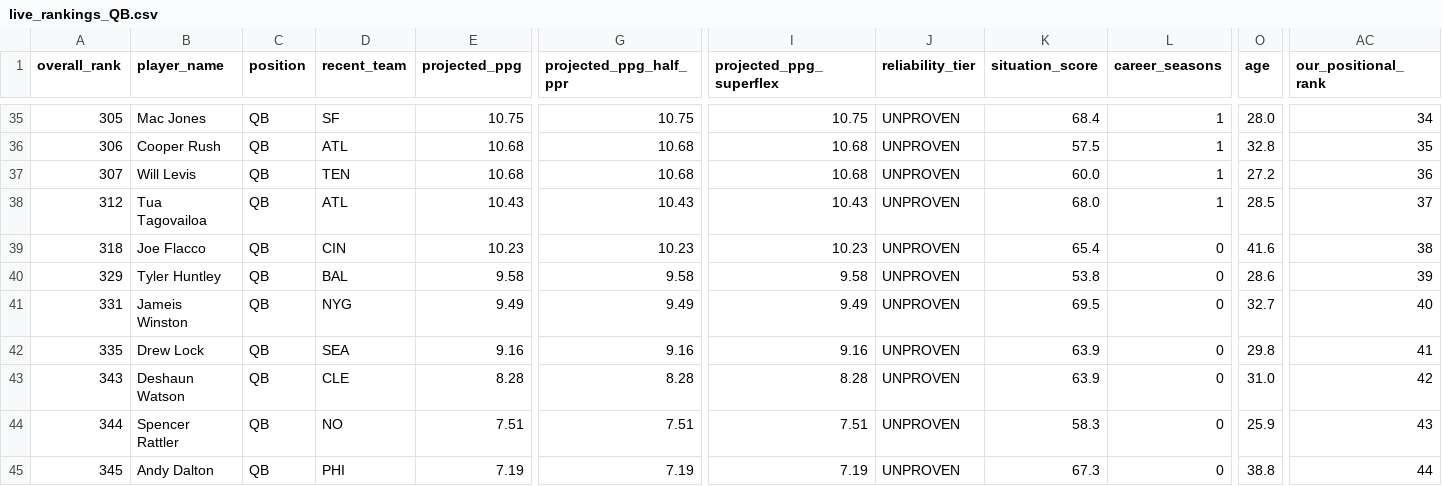
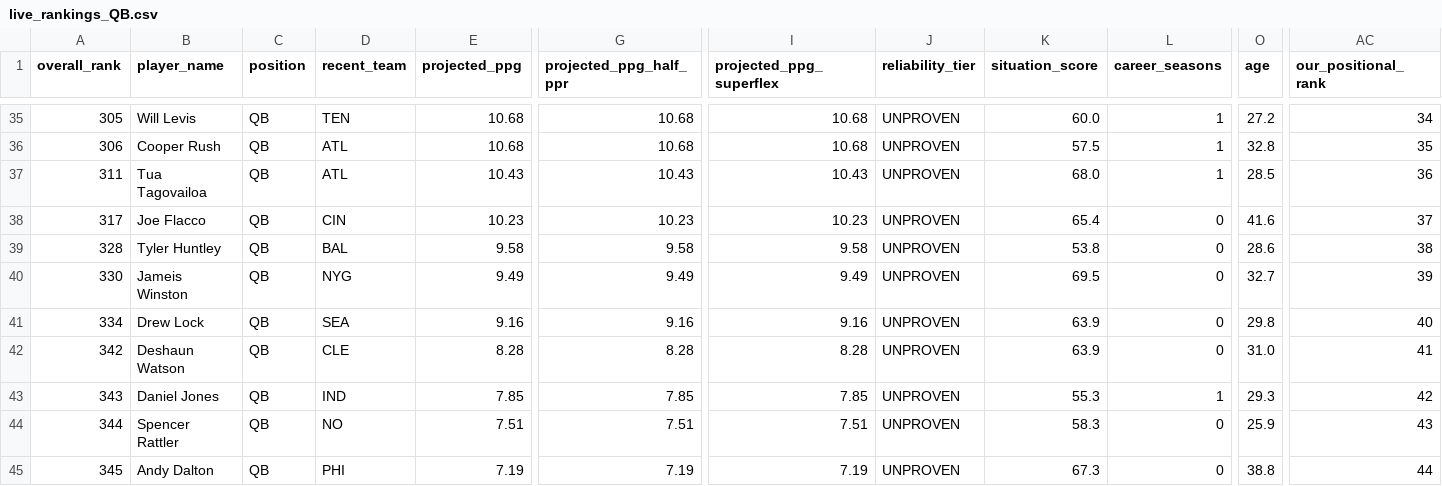
Before and after one commit to colorb41/gavfather-site, a CSV file: public/rankings/live_rankings_QB.csv, drawn as a sheet; only a part is shown, gaps mark what is left out; removed rows and columns are numbered as before the commit, all else as after; rows hold the shown columns only; the diff covers the shown part only; the diff names each change by its address in the sheet, - before the commit and + after, or states it on an @@ line.

```diff
--- a/public/rankings/live_rankings_QB.csv
+++ b/public/rankings/live_rankings_QB.csv
-B35 (player_name): Mac Jones
+B35 (player_name): Will Levis
-D35 (recent_team): SF
+D35 (recent_team): TEN
-E35 (projected_ppg): 10.75
+E35 (projected_ppg): 10.68
-G35 (projected_ppg_half_ppr): 10.75
+G35 (projected_ppg_half_ppr): 10.68
-I35 (projected_ppg_superflex): 10.75
+I35 (projected_ppg_superflex): 10.68
-K35 (situation_score): 68.4
+K35 (situation_score): 60.0
-O35 (age): 28.0
+O35 (age): 27.2
-row 37: 307 | Will Levis | QB | TEN | 10.68 | 10.68 | 10.68 | UNPROVEN | 60.0 | 1 | 27.2 | 36
-A37 (overall_rank): 312
+A37 (overall_rank): 311
-AC37 (our_positional_rank): 37
+AC37 (our_positional_rank): 36
-A38 (overall_rank): 318
+A38 (overall_rank): 317
-AC38 (our_positional_rank): 38
+AC38 (our_positional_rank): 37
-A39 (overall_rank): 329
+A39 (overall_rank): 328
-AC39 (our_positional_rank): 39
+AC39 (our_positional_rank): 38
-A40 (overall_rank): 331
+A40 (overall_rank): 330
-AC40 (our_positional_rank): 40
+AC40 (our_positional_rank): 39
-A41 (overall_rank): 335
+A41 (overall_rank): 334
-AC41 (our_positional_rank): 41
+AC41 (our_positional_rank): 40
-A42 (overall_rank): 343
+A42 (overall_rank): 342
-AC42 (our_positional_rank): 42
+AC42 (our_positional_rank): 41
+row 43: 343 | Daniel Jones | QB | IND | 7.85 | 7.85 | 7.85 | UNPROVEN | 55.3 | 1 | 29.3 | 42
```
Also changed, not shown: 1 added row, 1 removed row and 69 edited cells elsewhere in this file, public/rankings/core_rankings.csv, public/rankings/live_rankings.csv, 7 other files.
